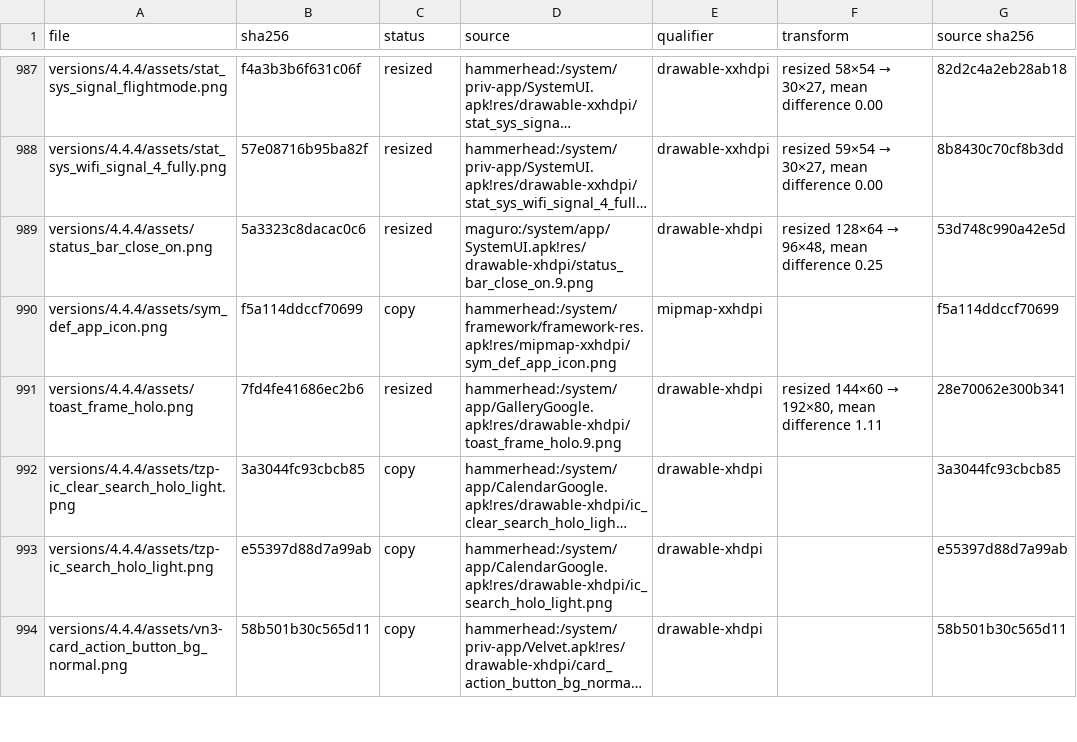
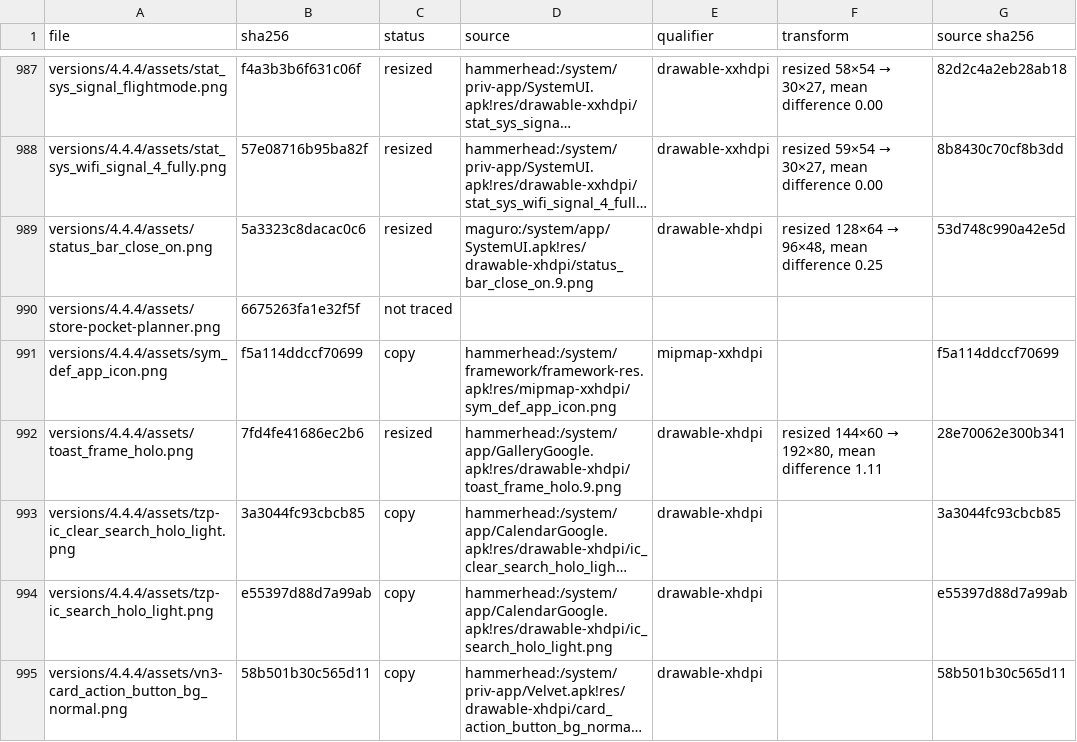
Before and after one commit to szabolevi98/android-time-machine, a TSV file: docs/reports/assets/4.4.4.tsv, drawn as a sheet; only a part is shown, gaps mark what is left out; long unchanged cells end in …; the diff names each change by its address in the sheet, - before the commit and + after, or states it on an @@ line.

Commit message:
Pocket Planner on 4.3 and 4.4.4, hosted by a register-style shim
store-apps/legacy-host.js lets the simulator.js versions host the store
apps as the module versions do: StoreHost.register('store-<id>', {render,
mount, action, menu, back, clearData}), with c.dialog and c.menu built
from each version's own settings-dialog and holo-menu. On 4.3 and 4.4.4
simulator.js now draws a hosted app, gives it the clicks, Back and the
overlay; Play's installed store apps join the launcher (assets/<id>.png)
and, with its shortcut setting on, the home screen; Open starts them;
uninstalling from Play or from Settings > Apps > App info removes them,
their icons and data; Downloaded lists them with their own size.
jb-/kk-store-planner.js draw Pocket Planner in Holo: the coloured action
bar with add and overflow, section headers per day, Holo check boxes, a
floating context menu. 4.3 and 4.0.4's contact shortcut placing became a
general placeShortcut. Pocket Planner is free in every catalogue: the
simulator sells nothing.

```diff
--- a/docs/reports/assets/4.4.4.tsv
+++ b/docs/reports/assets/4.4.4.tsv
+row 990: versions/4.4.4/assets/store-pocket-planner.png | 6675263fa1e32f5f | not traced
```
Also changed, not shown: docs/reports/assets/4.3.tsv, 22 other files.
